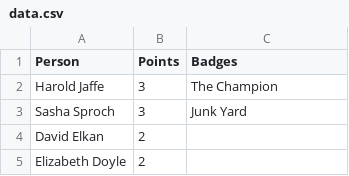
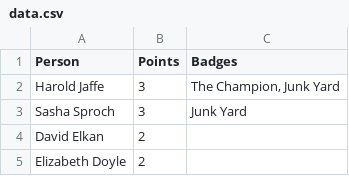
Before and after one commit to markchang/helpme-badges, a CSV file: data.csv, drawn as a sheet; only a part is shown.

```diff
--- a/data.csv
+++ b/data.csv
@@ -1,3 +1,3 @@
 Person,Points,Badges
-Harold Jaffe,3,The Champion
+Harold Jaffe,3,"The Champion, Junk Yard"
 Sasha Sproch,3,Junk Yard
```
Also changed, not shown: 4 other files.
